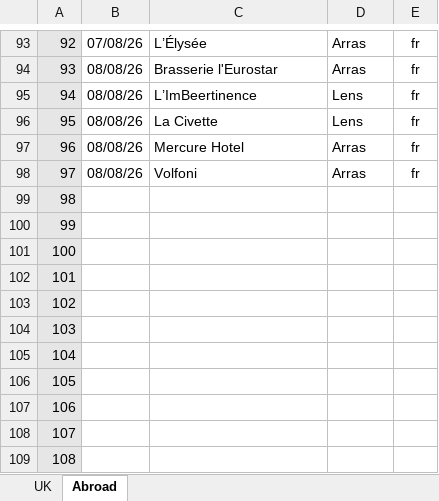
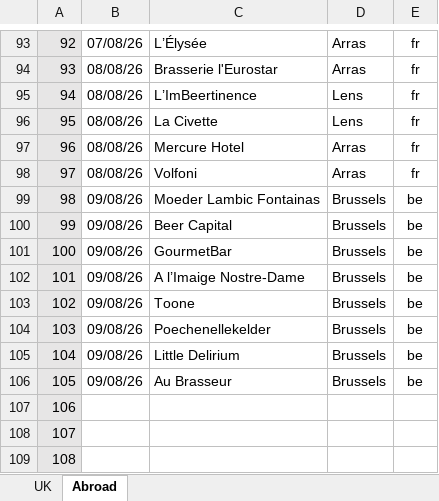
Before and after one commit to dwjhaines/WebSite, an Excel workbook: pubs/2026 Pubs.xlsx, sheet Abroad, drawn as a sheet; only a part is shown, gaps mark what is left out; values as stored, in another font and other column widths than the file's, no borders; the diff names each change by its address in the sheet, - before the commit and + after, or states it on an @@ line.

```diff
--- a/pubs/2026 Pubs.xlsx (sheet Abroad)
+++ b/pubs/2026 Pubs.xlsx (sheet Abroad)
-B99:B106: (empty)
+B99:B106: 09/08/26
-C99: (empty)
+C99: Moeder Lambic Fontainas
-D99:D106: (empty)
+D99:D106: Brussels
-E99:E106: (empty)
+E99:E106: be
-C100: (empty)
+C100: Beer Capital
-C101: (empty)
+C101: GourmetBar
-C102: (empty)
+C102: A l’Imaige Nostre-Dame
-C103: (empty)
+C103: Toone
-C104: (empty)
+C104: Poechenellekelder
-C105: (empty)
+C105: Little Delirium
-C106: (empty)
+C106: Au Brasseur
```
Also changed, not shown: sheet UK, 2 other files.
